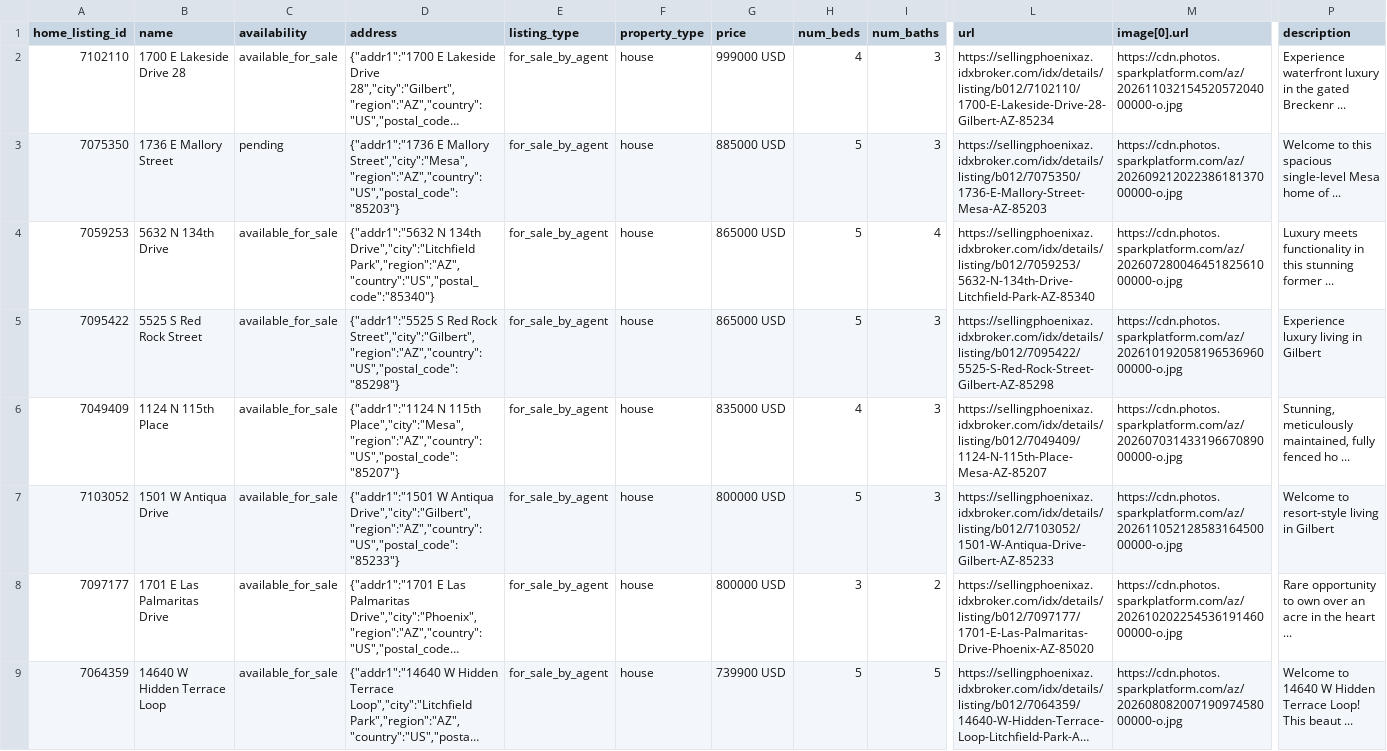
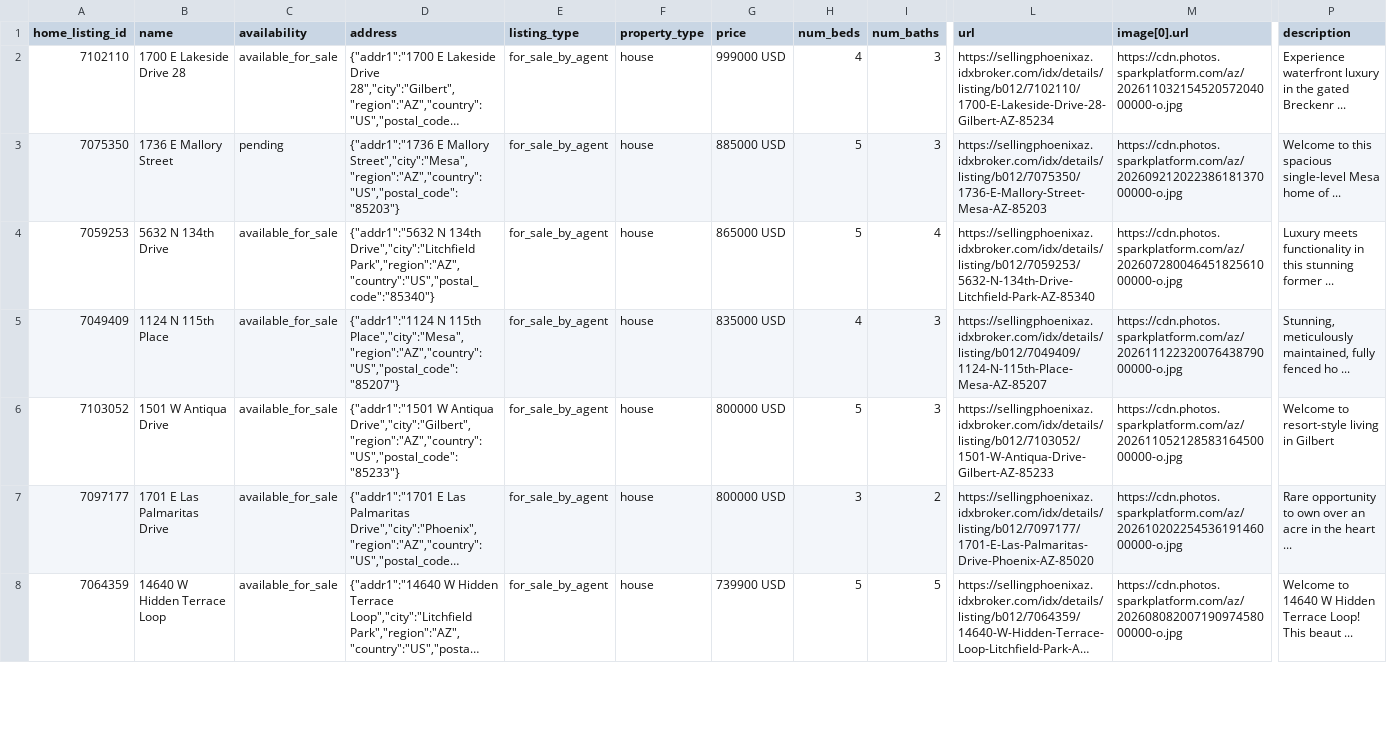
Before and after one commit to redmoon-media/listing-feeds, a CSV file: kent/meta-catalog.csv, drawn as a sheet; only a part is shown, gaps mark what is left out; long unchanged cells end in …; removed rows and columns are numbered as before the commit, all else as after; rows hold the shown columns only; the diff covers the shown part only; the diff names each change by its address in the sheet, - before the commit and + after, or states it on an @@ line.

Commit message:
feeds(kent): 2026-11-13

```diff
--- a/kent/meta-catalog.csv
+++ b/kent/meta-catalog.csv
-row 5: 7095422 | 5525 S Red Rock Street | available_for_sale | {"addr1":"5525 S Red Rock Street","city":"Gilbert","region":"AZ","country":"US","postal_code":"85298"} | for_sale_by_agent | house | 865000 USD | 5 | 3 | https://sellingphoenixaz.idxbroker.com/idx/details/listing/b012/7095422/5525-S-Red-Rock-Street-Gilbert-AZ-85298 | https://cdn.photos.sparkplatform.com/az/20261019205819653696000000-o.jpg | Experience luxury living in Gilbert
-M5 (image[0].url): https://cdn.photos.sparkplatform.com/az/20260703143319667089000000-o.jpg
+M5 (image[0].url): https://cdn.photos.sparkplatform.com/az/20261112232007643879000000-o.jpg
```
Also changed, not shown: 2 added rows and 1 edited cell elsewhere in this file, kent/google-feed.csv.
